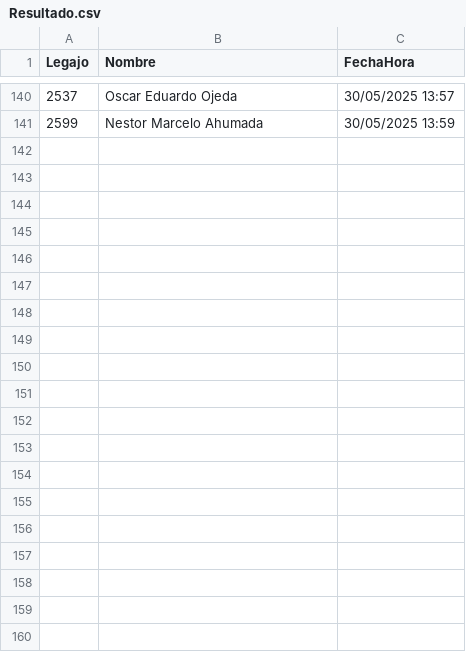
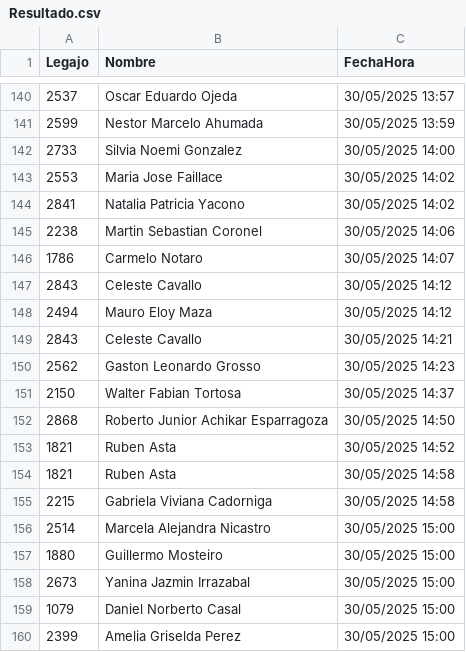
Before and after one commit to javierNuez/betafichadaapp, a CSV file: Resultado.csv, drawn as a sheet; only a part is shown, gaps mark what is left out; the diff covers the shown part only; the diff names each change by its address in the sheet, - before the commit and + after, or states it on an @@ line.

```diff
--- a/Resultado.csv
+++ b/Resultado.csv
+row 142: 2733 | Silvia Noemi Gonzalez | 30/05/2025 14:00
+row 143: 2553 | Maria Jose Faillace | 30/05/2025 14:02
+row 144: 2841 | Natalia Patricia Yacono | 30/05/2025 14:02
+row 145: 2238 | Martin Sebastian Coronel | 30/05/2025 14:06
+row 146: 1786 | Carmelo Notaro | 30/05/2025 14:07
+row 147: 2843 | Celeste Cavallo | 30/05/2025 14:12
+row 148: 2494 | Mauro Eloy Maza | 30/05/2025 14:12
+row 149: 2843 | Celeste Cavallo | 30/05/2025 14:21
+row 150: 2562 | Gaston Leonardo Grosso | 30/05/2025 14:23
+row 151: 2150 | Walter Fabian Tortosa | 30/05/2025 14:37
+row 152: 2868 | Roberto Junior Achikar Esparragoza | 30/05/2025 14:50
+row 153: 1821 | Ruben Asta | 30/05/2025 14:52
+row 154: 1821 | Ruben Asta | 30/05/2025 14:58
+row 155: 2215 | Gabriela Viviana Cadorniga | 30/05/2025 14:58
+row 156: 2514 | Marcela Alejandra Nicastro | 30/05/2025 15:00
+row 157: 1880 | Guillermo Mosteiro | 30/05/2025 15:00
+row 158: 2673 | Yanina Jazmin Irrazabal | 30/05/2025 15:00
+row 159: 1079 | Daniel Norberto Casal | 30/05/2025 15:00
+row 160: 2399 | Amelia Griselda Perez | 30/05/2025 15:00
```
Also changed, not shown: 33 added rows and 14 moved rows elsewhere in this file, 2 other files.
